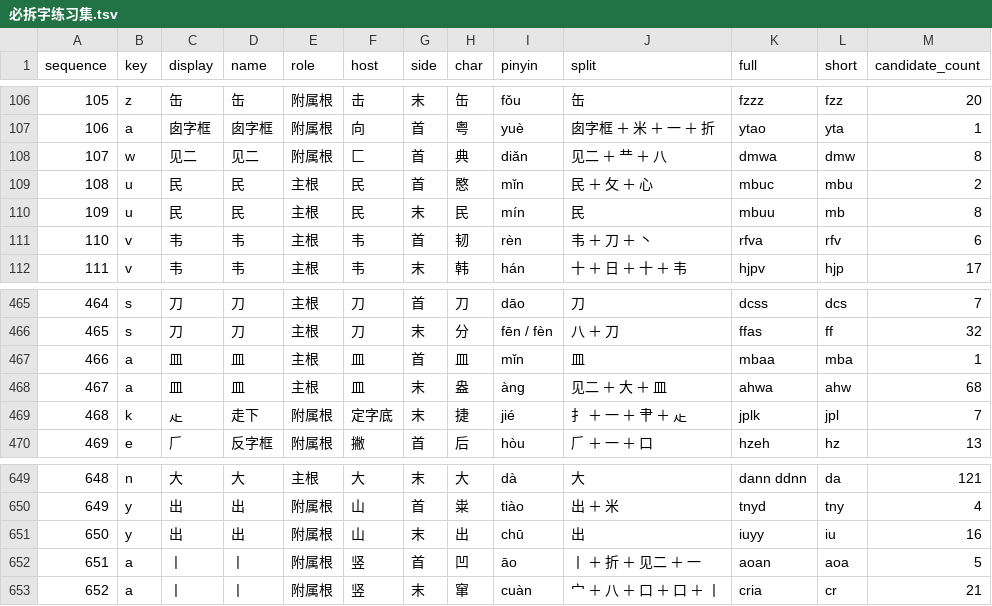
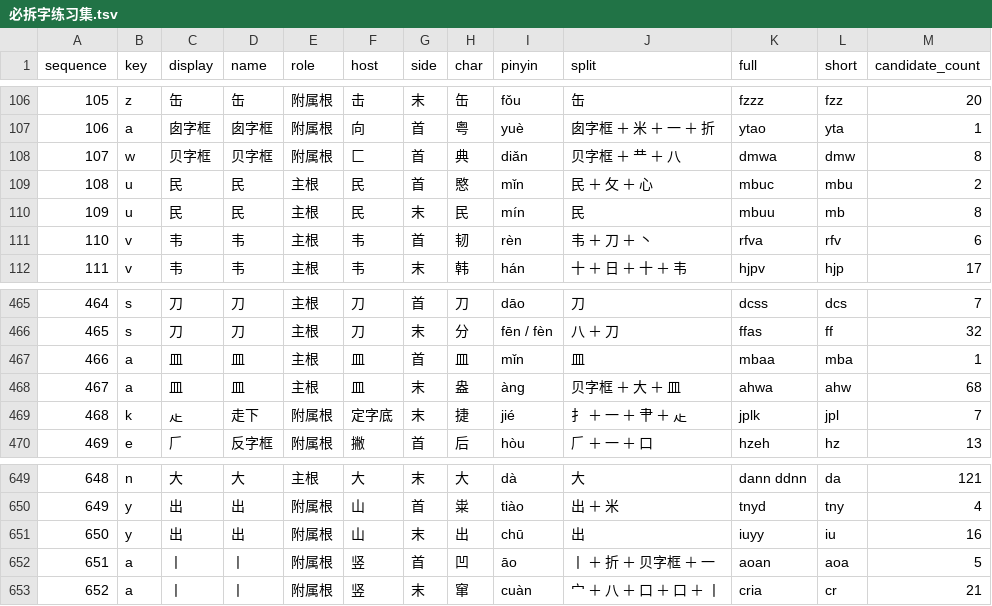
Before and after one commit to losWater/Nightingale, a TSV file: releases/v1.0/04_查询与练习/必拆字/必拆字练习集.tsv, drawn as a sheet; only a part is shown, gaps mark what is left out.

```diff
--- a/releases/v1.0/04_查询与练习/必拆字/必拆字练习集.tsv
+++ b/releases/v1.0/04_查询与练习/必拆字/必拆字练习集.tsv
@@ -107,3 +107,3 @@
 106	a	囱字框	囱字框	附属根	向	首	粤	yuè	囱字框 ＋ 米 ＋ 一 ＋ 折	ytao	yta	1
-107	w	见二	见二	附属根	匚	首	典	diǎn	见二 ＋ 龷 ＋ 八	dmwa	dmw	8
+107	w	贝字框	贝字框	附属根	匚	首	典	diǎn	贝字框 ＋ 龷 ＋ 八	dmwa	dmw	8
 108	u	民	民	主根	民	首	愍	mǐn	民 ＋ 攵 ＋ 心	mbuc	mbu	2
@@ -467,3 +467,3 @@
 466	a	皿	皿	主根	皿	首	皿	mǐn	皿	mbaa	mba	1
-467	a	皿	皿	主根	皿	末	盎	àng	见二 ＋ 大 ＋ 皿	ahwa	ahw	68
+467	a	皿	皿	主根	皿	末	盎	àng	贝字框 ＋ 大 ＋ 皿	ahwa	ahw	68
 468	k	龰	走下	附属根	定字底	末	捷	jié	扌 ＋ 一 ＋ 肀 ＋ 龰	jplk	jpl	7
@@ -651,3 +651,3 @@
 650	y	出	出	附属根	山	末	出	chū	出	iuyy	iu	16
-651	a	丨	丨	附属根	竖	首	凹	āo	丨 ＋ 折 ＋ 见二 ＋ 一	aoan	aoa	5
+651	a	丨	丨	附属根	竖	首	凹	āo	丨 ＋ 折 ＋ 贝字框 ＋ 一	aoan	aoa	5
 652	a	丨	丨	附属根	竖	末	窜	cuàn	宀 ＋ 八 ＋ 口 ＋ 口 ＋ 丨	cria	cr	21
```
Also changed, not shown: 49 other files.
